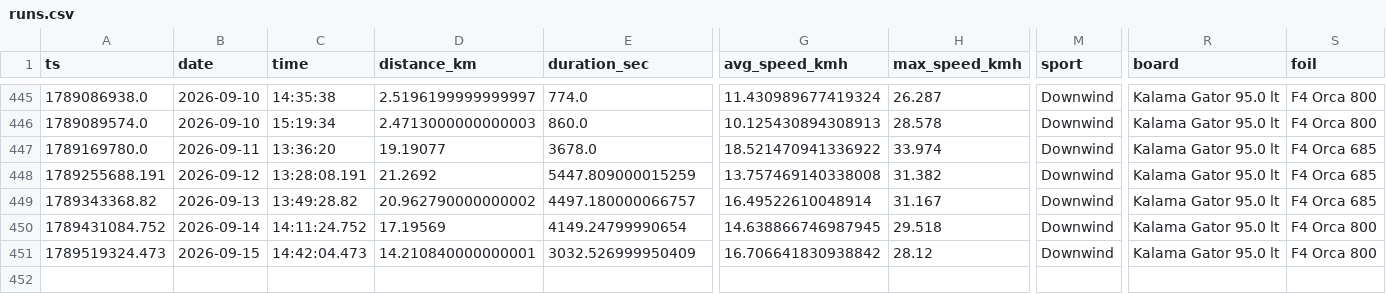
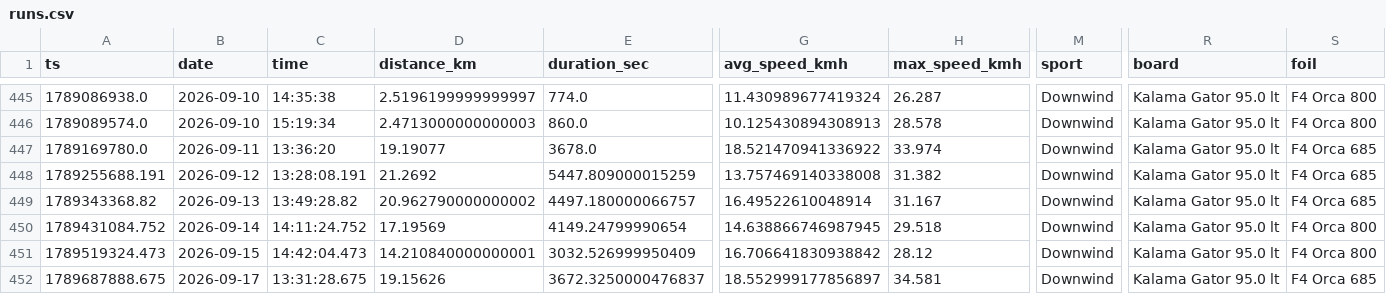
Before and after one commit to dustin/dwp, a CSV file: web/src/data/runs.csv, drawn as a sheet; only a part is shown, gaps mark what is left out; rows hold the shown columns only; the diff names each change by its address in the sheet, - before the commit and + after, or states it on an @@ line.

```diff
--- a/web/src/data/runs.csv
+++ b/web/src/data/runs.csv
+row 452: 1789687888.675 | 2026-09-17 | 13:31:28.675 | 19.15626 | 3672.3250000476837 | 18.552999177856897 | 34.581 | Downwind | Kalama Gator 95.0 lt | F4 Orca 685
```
Also changed, not shown: web/src/data/crashes.csv.
